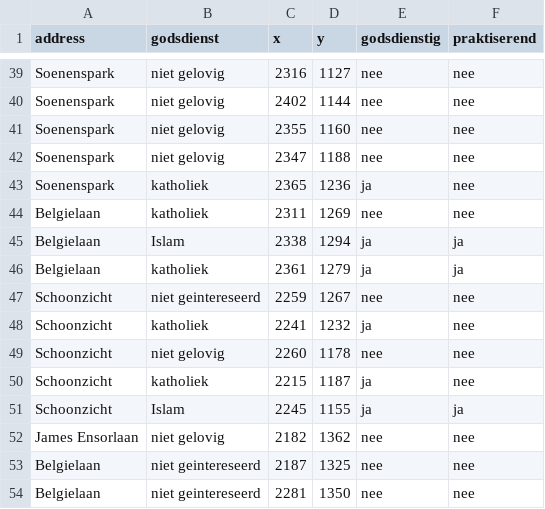
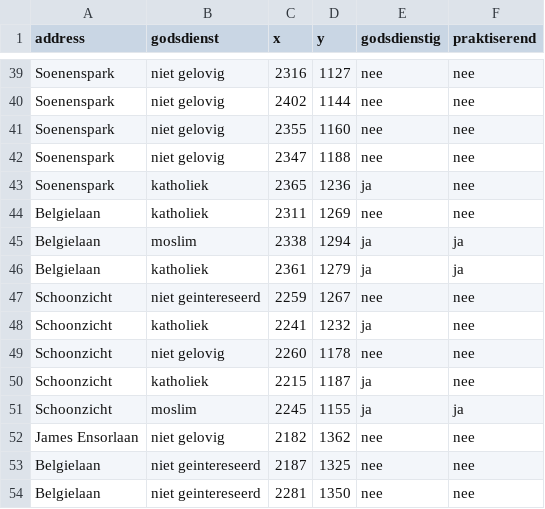
Before and after one commit to vickerkhof/godsdienst, a CSV file: data.csv, drawn as a sheet; only a part is shown, gaps mark what is left out.

Commit message:
Update data.csv

```diff
--- a/data.csv
+++ b/data.csv
@@ -44,3 +44,3 @@ Soenenspark,katholiek,2365,1236,ja,nee
 Belgielaan,katholiek,2311,1269,nee,nee
-Belgielaan,Islam,2338,1294,ja,ja
+Belgielaan,moslim,2338,1294,ja,ja
 Belgielaan,katholiek,2361,1279,ja,ja
@@ -50,3 +50,3 @@ Schoonzicht,niet gelovig,2260,1178,nee,nee
 Schoonzicht,katholiek,2215,1187,ja,nee
-Schoonzicht,Islam,2245,1155,ja,ja
+Schoonzicht,moslim,2245,1155,ja,ja
 James Ensorlaan,niet gelovig,2182,1362,nee,nee
```
